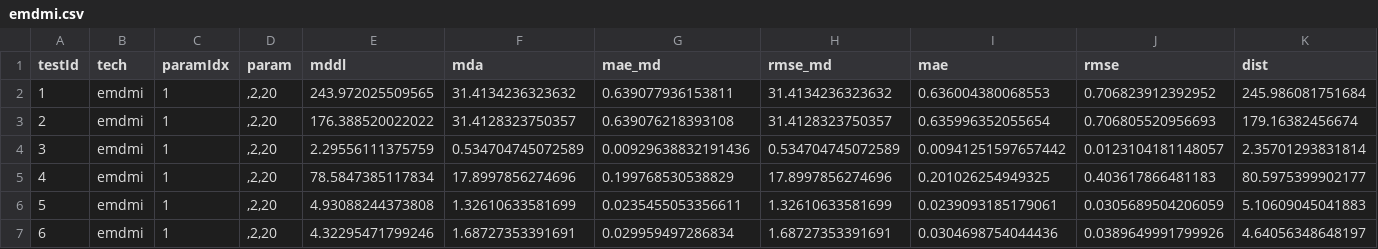
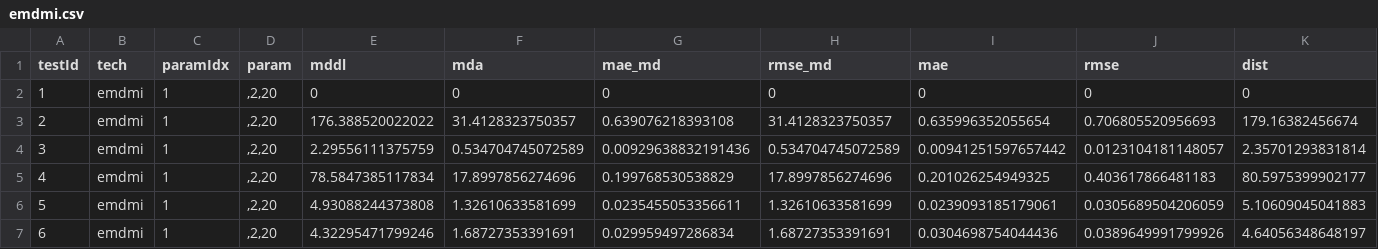
Before and after one commit to felipelageduarte/Doutorado, a CSV file: testResult/emdmi.csv, drawn as a sheet; only a part is shown.

Commit message:
emdmi

```diff
--- a/testResult/emdmi.csv
+++ b/testResult/emdmi.csv
@@ -1,3 +1,3 @@
 "testId","tech","paramIdx","param","mddl","mda","mae_md","rmse_md","mae","rmse","dist"
-1,"emdmi",1,",2,20",243.972025509565,31.4134236323632,0.639077936153811,31.4134236323632,0.636004380068553,0.706823912392952,245.986081751684
+1,"emdmi",1,",2,20",0,0,0,0,0,0,0
 2,"emdmi",1,",2,20",176.388520022022,31.4128323750357,0.639076218393108,31.4128323750357,0.635996352055654,0.706805520956693,179.16382456674
```
Also changed, not shown: 55 other files.
